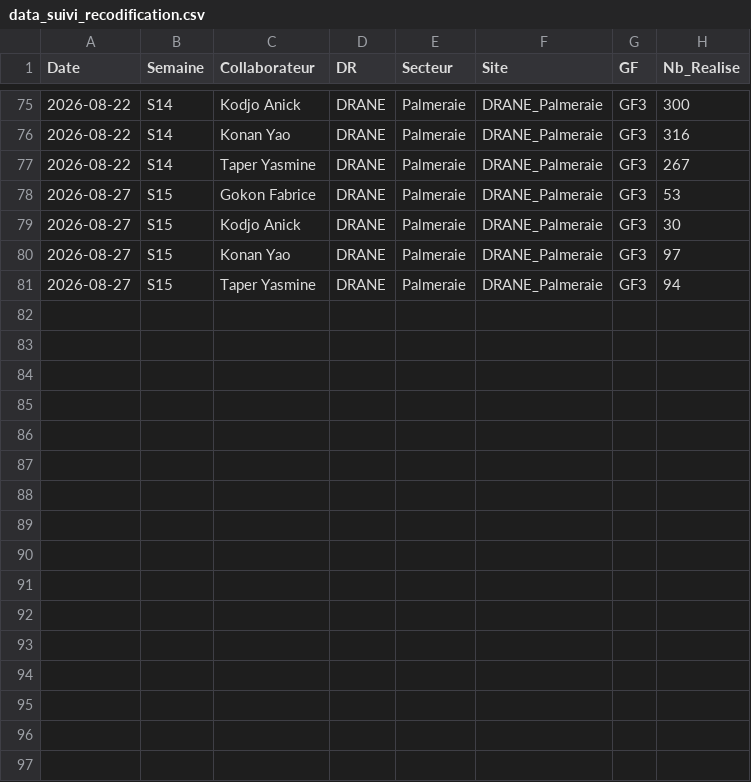
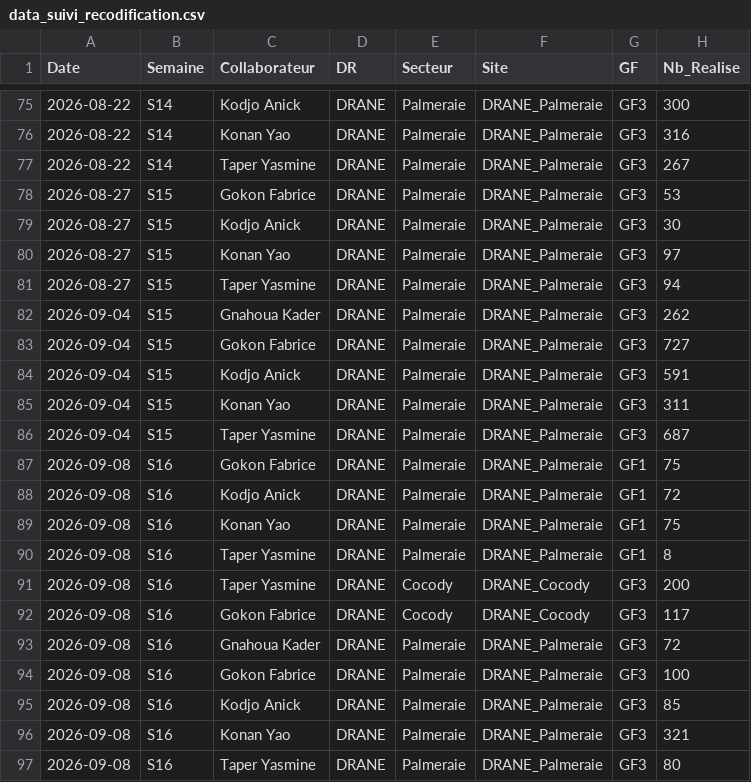
Before and after one commit to gnahoua1991/suivi_reco, a CSV file: data_suivi_recodification.csv, drawn as a sheet; only a part is shown, gaps mark what is left out; the diff names each change by its address in the sheet, - before the commit and + after, or states it on an @@ line.

Commit message:
mise a jour data

```diff
--- a/data_suivi_recodification.csv
+++ b/data_suivi_recodification.csv
+row 82: 2026-09-04 | S15 | Gnahoua Kader | DRANE | Palmeraie | DRANE_Palmeraie | GF3 | 262
+row 83: 2026-09-04 | S15 | Gokon Fabrice | DRANE | Palmeraie | DRANE_Palmeraie | GF3 | 727
+row 84: 2026-09-04 | S15 | Kodjo Anick | DRANE | Palmeraie | DRANE_Palmeraie | GF3 | 591
+row 85: 2026-09-04 | S15 | Konan Yao | DRANE | Palmeraie | DRANE_Palmeraie | GF3 | 311
+row 86: 2026-09-04 | S15 | Taper Yasmine | DRANE | Palmeraie | DRANE_Palmeraie | GF3 | 687
+row 87: 2026-09-08 | S16 | Gokon Fabrice | DRANE | Palmeraie | DRANE_Palmeraie | GF1 | 75
+row 88: 2026-09-08 | S16 | Kodjo Anick | DRANE | Palmeraie | DRANE_Palmeraie | GF1 | 72
+row 89: 2026-09-08 | S16 | Konan Yao | DRANE | Palmeraie | DRANE_Palmeraie | GF1 | 75
+row 90: 2026-09-08 | S16 | Taper Yasmine | DRANE | Palmeraie | DRANE_Palmeraie | GF1 | 8
+row 91: 2026-09-08 | S16 | Taper Yasmine | DRANE | Cocody | DRANE_Cocody | GF3 | 200
+row 92: 2026-09-08 | S16 | Gokon Fabrice | DRANE | Cocody | DRANE_Cocody | GF3 | 117
+row 93: 2026-09-08 | S16 | Gnahoua Kader | DRANE | Palmeraie | DRANE_Palmeraie | GF3 | 72
+row 94: 2026-09-08 | S16 | Gokon Fabrice | DRANE | Palmeraie | DRANE_Palmeraie | GF3 | 100
+row 95: 2026-09-08 | S16 | Kodjo Anick | DRANE | Palmeraie | DRANE_Palmeraie | GF3 | 85
+row 96: 2026-09-08 | S16 | Konan Yao | DRANE | Palmeraie | DRANE_Palmeraie | GF3 | 321
+row 97: 2026-09-08 | S16 | Taper Yasmine | DRANE | Palmeraie | DRANE_Palmeraie | GF3 | 80
```
Also changed, not shown: data_referentiel_sites.csv.
